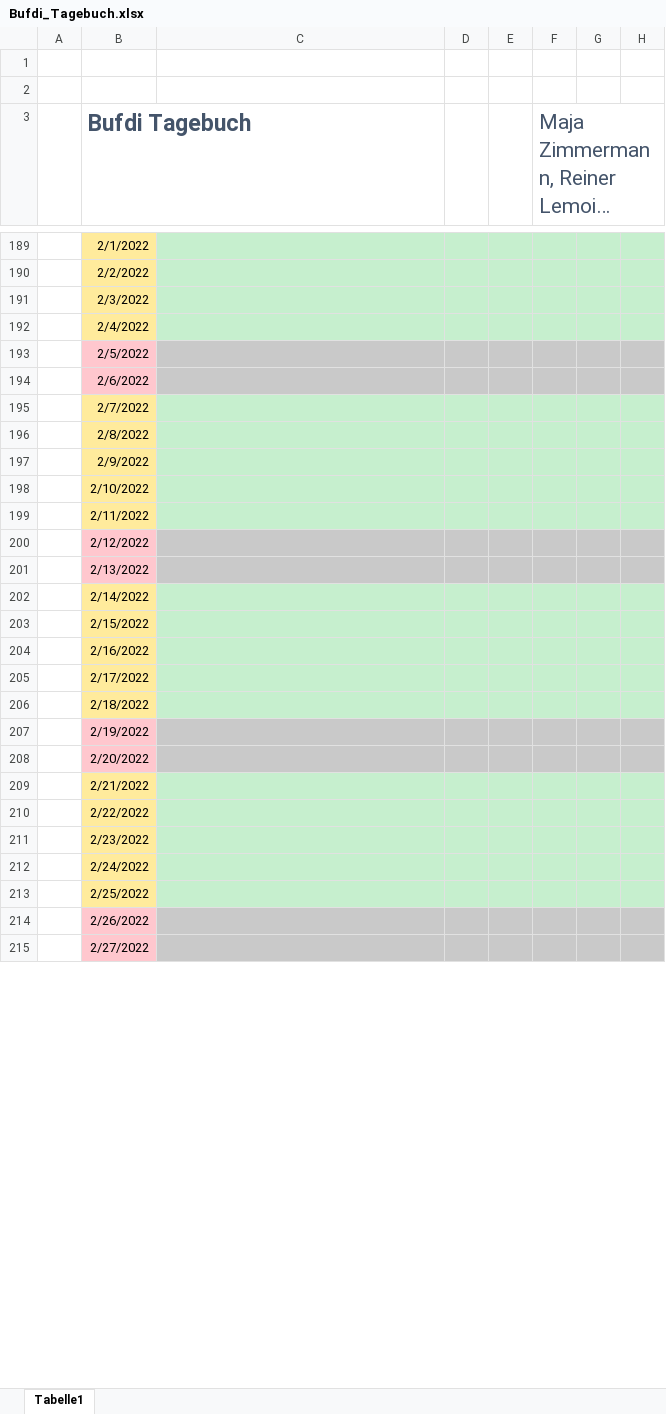
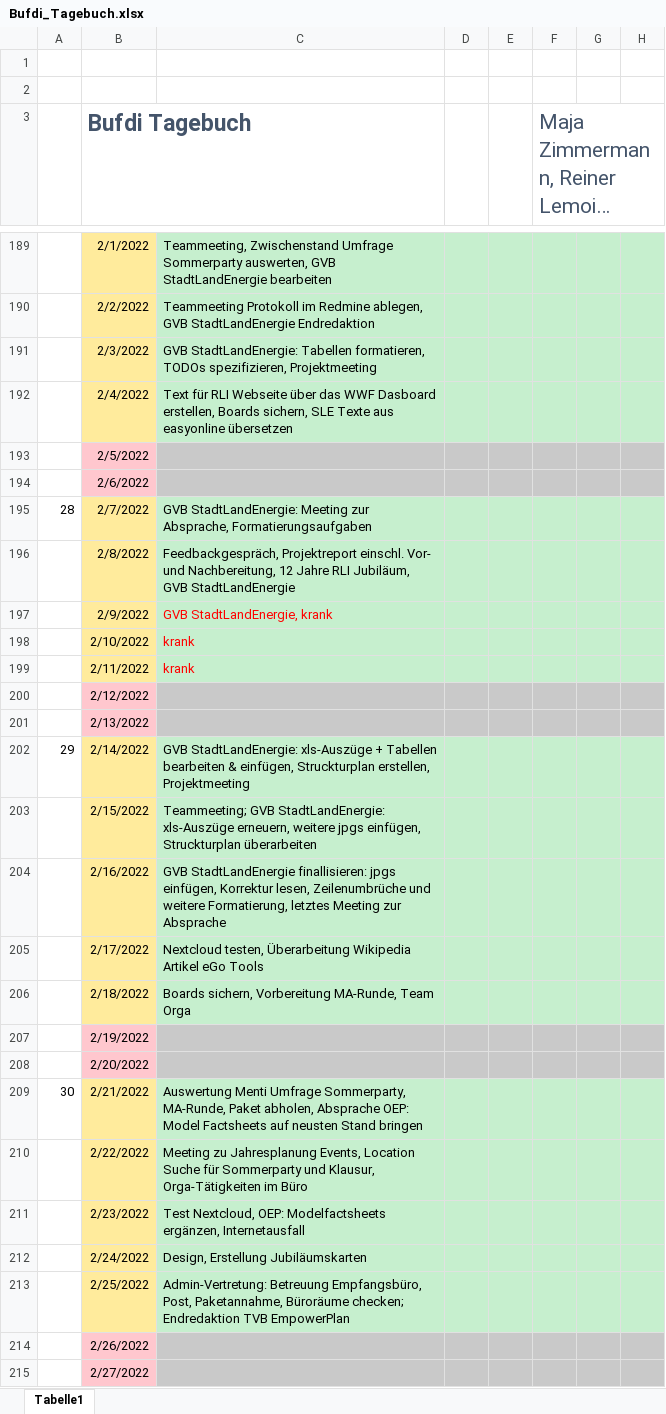
Before and after one commit to mjazimm/Bufdi-Diary, an Excel workbook: Bufdi_Tagebuch.xlsx, sheet Tabelle1, drawn as a sheet; only a part is shown, gaps mark what is left out; long unchanged cells end in …; values as stored, in another font and other column widths than the file's, no borders; the diff covers the shown part only; the diff names each change by its address in the sheet, - before the commit and + after, or states it on an @@ line.

```diff
--- a/Bufdi_Tagebuch.xlsx (sheet Tabelle1)
+++ b/Bufdi_Tagebuch.xlsx (sheet Tabelle1)
-C189: (empty)
+C189: Teammeeting, Zwischenstand Umfrage Sommerparty auswerten, GVB StadtLandEnergie bearbeiten
-C190: (empty)
+C190: Teammeeting Protokoll im Redmine ablegen, GVB StadtLandEnergie Endredaktion
-C191: (empty)
+C191: GVB StadtLandEnergie: Tabellen formatieren, TODOs spezifizieren, Projektmeeting
-C192: (empty)
+C192: Text für RLI Webseite über das WWF Dasboard erstellen, Boards sichern, SLE Texte aus easyonline übersetzen
-A195: (empty)
+A195: 28
-C195: (empty)
+C195: GVB StadtLandEnergie: Meeting zur Absprache, Formatierungsaufgaben
-C196: (empty)
+C196: Feedbackgespräch, Projektreport einschl. Vor- und Nachbereitung, 12 Jahre RLI Jubiläum, GVB StadtLandEnergie
-C197: (empty)
+C197: GVB StadtLandEnergie, krank
-C198:C199: (empty)
+C198:C199: krank
-A202: (empty)
+A202: 29
-C202: (empty)
+C202: GVB StadtLandEnergie: xls-Auszüge + Tabellen bearbeiten & einfügen, Struckturplan erstellen, Projektmeeting
-C203: (empty)
+C203: Teammeeting; GVB StadtLandEnergie: xls-Auszüge erneuern, weitere jpgs einfügen, Struckturplan überarbeiten
-C204: (empty)
+C204: GVB StadtLandEnergie finallisieren: jpgs einfügen, Korrektur lesen, Zeilenumbrüche und weitere Formatierung, letztes Meeting zur Absprache
-C205: (empty)
+C205: Nextcloud testen, Überarbeitung Wikipedia Artikel eGo Tools
-C206: (empty)
+C206: Boards sichern, Vorbereitung MA-Runde, Team Orga
-A209: (empty)
+A209: 30
-C209: (empty)
+C209: Auswertung Menti Umfrage Sommerparty, MA-Runde, Paket abholen, Absprache OEP: Model Factsheets auf neusten Stand bringen
-C210: (empty)
+C210: Meeting zu Jahresplanung Events, Location Suche für Sommerparty und Klausur, Orga-Tätigkeiten im Büro
-C211: (empty)
+C211: Test Nextcloud, OEP: Modelfactsheets ergänzen, Internetausfall
-C212: (empty)
+C212: Design, Erstellung Jubiläumskarten
-C213: (empty)
+C213: Admin-Vertretung: Betreuung Empfangsbüro, Post, Paketannahme, Büroräume checken; Endredaktion TVB EmpowerPlan
```
Also changed, not shown: 87 edited cells elsewhere in this sheet.
